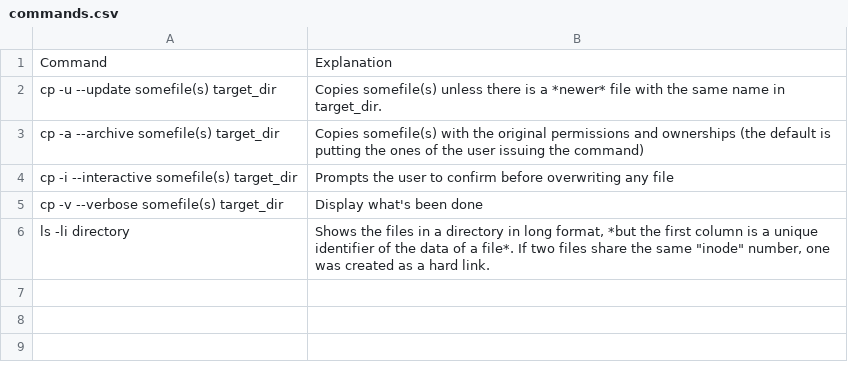
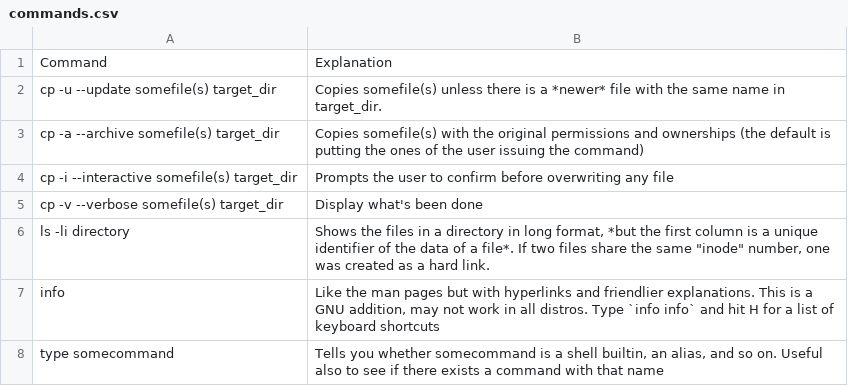
Before and after one commit to PabloIsCoding/linux_cheatsheets, a CSV file: commands.csv, drawn as a sheet; the diff names each change by its address in the sheet, - before the commit and + after, or states it on an @@ line.

Commit message:
Add more commands and io.md

```diff
--- a/commands.csv
+++ b/commands.csv
+row 7: info | Like the man pages but with hyperlinks and friendlier explanations. This is a GNU addition, may not work in all distros. Type `info info` and hit H for a list of keyboard shortcuts
+row 8: type somecommand | Tells you whether somecommand is a shell builtin, an alias, and so on. Useful also to see if there exists a command with that name
```
Also changed, not shown: 1 other file.
